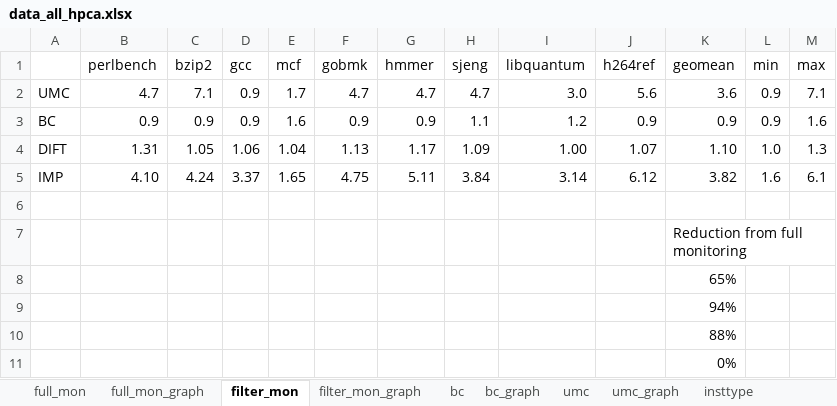
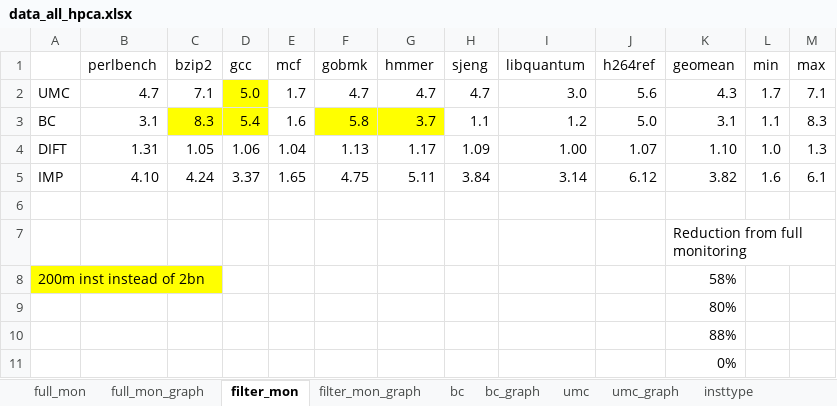
Before and after one commit to dl575/paper-monitoring_dift_drop, an Excel workbook: figs_src/data_all_hpca.xlsx, sheet filter_mon, drawn as a sheet; values as stored, in another font and other column widths than the file's, no borders; removed rows and columns are numbered as before the commit, all else as after; the diff names each change by its address in the sheet, - before the commit and + after, or states it on an @@ line.

Commit message:
Add results for FPGA-based monitor.
Also filled in missing data for filtered/bc sweep.

```diff
--- a/figs_src/data_all_hpca.xlsx (sheet filter_mon)
+++ b/figs_src/data_all_hpca.xlsx (sheet filter_mon)
-D2 (gcc): 0.9
+D2 (gcc): 5.0
-D2 fill: none
+D2 fill: #FFFF00
-K2 (geomean): 3.6
+K2 (geomean): 4.3
-L2 (min): 0.9
+L2 (min): 1.7
-B3 (perlbench): 0.9
+B3 (perlbench): 3.1
-C3 (bzip2): 0.9
+C3 (bzip2): 8.3
-C3:D3 fill: none
+C3:D3 fill: #FFFF00
-D3 (gcc): 0.9
+D3 (gcc): 5.4
-F3 (gobmk): 0.9
+F3 (gobmk): 5.8
-F3:G3 fill: none
+F3:G3 fill: #FFFF00
-G3 (hmmer): 0.9
+G3 (hmmer): 3.7
-J3 (h264ref): 0.9
+J3 (h264ref): 5.0
-K3 (geomean): 0.9
+K3 (geomean): 3.1
-L3 (min): 0.9
+L3 (min): 1.1
-M3 (max): 1.6
+M3 (max): 8.3
-row 8:  |  |  |  |  |  |  |  |  |  | 65%
+row 8: 200m inst instead of 2bn |  |  |  |  |  |  |  |  |  | 58%
-K9 (geomean): 94%
+K9 (geomean): 80%
```
Also changed, not shown: sheet bc_policies, sheet umc_policies, sheet bc, formulas that keep their value, charts or pictures, 5 other files.
